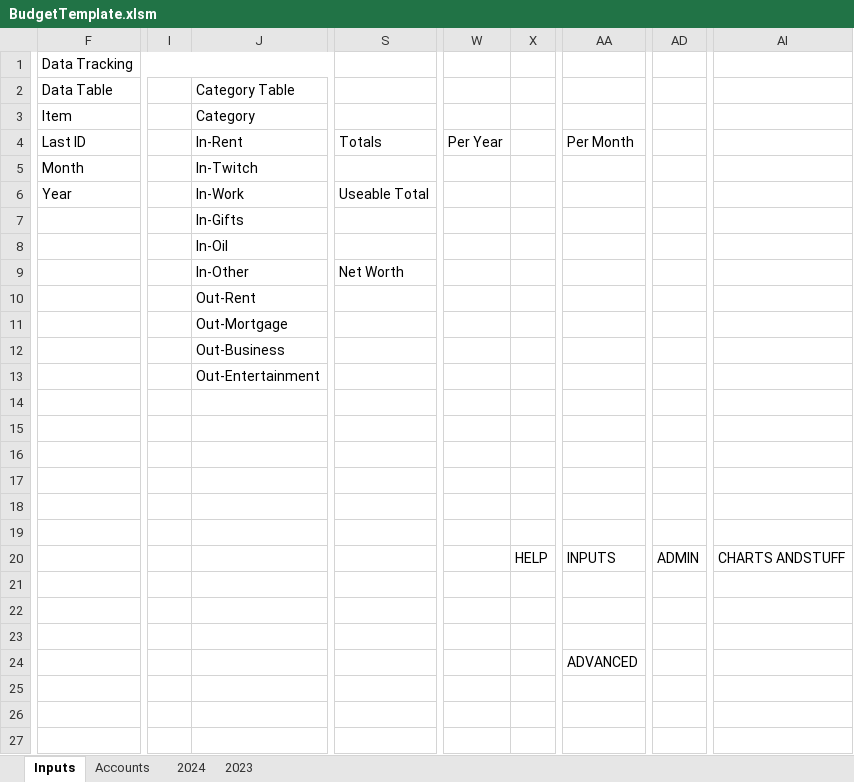
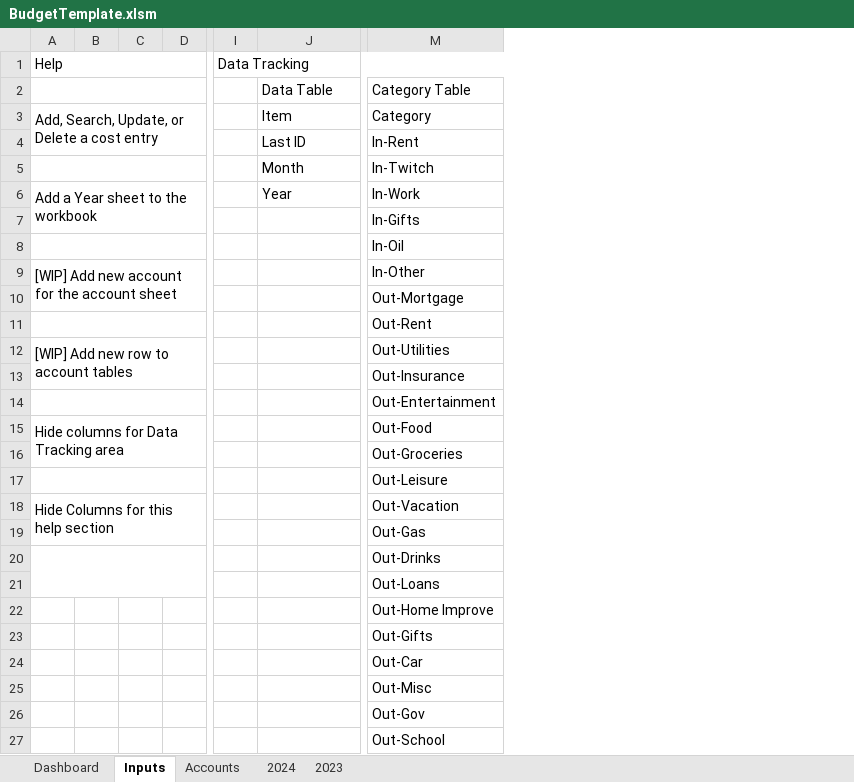
Before and after one commit to crazymugg/BudgetTemplate, an Excel workbook: BudgetTemplate.xlsm, sheet Inputs, drawn as a sheet; only a part is shown, gaps mark what is left out; values as stored, in another font and other column widths than the file's, no cell formats; charts and pictures and table styles not drawn; removed rows and columns are numbered as before the commit, all else as after; rows hold the shown columns only; the diff covers the shown part only; the diff names each change by its address in the sheet, - before the commit and + after, or states it on an @@ line.

Commit message:
Data Tracking hidden fix

```diff
--- a/BudgetTemplate.xlsm (sheet Inputs)
+++ b/BudgetTemplate.xlsm (sheet Inputs)
+sheet tab: Dashboard
+column A, rows 1-9: Help |  | Add, Search, Update, or Delete a cost entry |  |  | Add a Year sheet to the workbook |  |  | [WIP] Add new account for the account sheet; rows 12-18: [WIP] Add new row to account tables |  |  | Hide columns for Data Tracking area |  |  | Hide Columns for this help section
+column B, empty
+column C, empty
+column D, empty
+column I, row 1: Data Tracking
-column I, empty
-column S, rows 4-9: Totals |  | Useable Total |  |  | Net Worth
-column W, row 4: Per Year
-column X, row 20: HELP
-column AA, rows 4-24: Per Month |  |  |  |  |  |  |  |  |  |  |  |  |  |  |  | INPUTS |  |  |  | ADVANCED
-column AD, row 20: ADMIN
-column AI, row 20: CHARTS ANDSTUFF
-J1: Data Tracking
+J1: (empty)
-F1:M1 merged
+row 10:  |  |  |  |  |  | Out-Mortgage
-M12: Out-Mortgage
+M12: Out-Utilities
-M13: Out-Business
+M13: Out-Insurance
-row 15: (empty)
+row 15: Hide columns for Data Tracking area |  |  |  |  |  | Out-Food
-M16: (empty)
+M16: Out-Groceries
-M17: (empty)
+M17: Out-Leisure
-row 18: (empty)
+row 18: Hide Columns for this help section |  |  |  |  |  | Out-Vacation
-M19: (empty)
+M19: Out-Gas
-M20: (empty)
+M20: Out-Drinks
-M21: (empty)
+M21: Out-Loans
-M22: (empty)
+M22: Out-Home Improve
-M23: (empty)
+M23: Out-Gifts
-M24: (empty)
+M24: Out-Car
-M25: (empty)
+M25: Out-Misc
+row 26:  |  |  |  |  |  | Out-Gov
+row 27:  |  |  |  |  |  | Out-School
```
Also changed, not shown: 1 added row and 17 removed columns elsewhere in this sheet, cell formats, charts or pictures, 5 other files.
